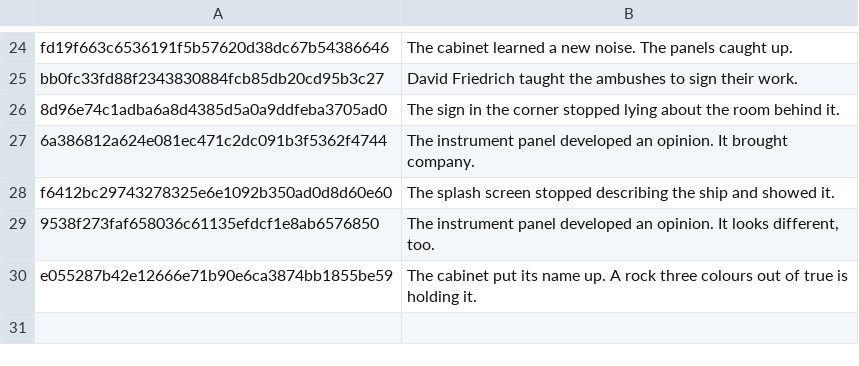
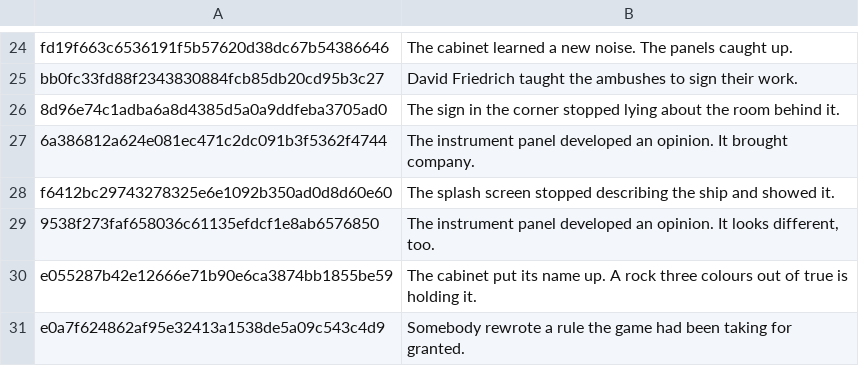
Before and after one commit to durchnull/hypercolor-asteroids, a TSV file: docs/taglines.tsv, drawn as a sheet; only a part is shown, gaps mark what is left out; the diff names each change by its address in the sheet, - before the commit and + after, or states it on an @@ line.

```diff
--- a/docs/taglines.tsv
+++ b/docs/taglines.tsv
+row 31: e0a7f624862af95e32413a1538de5a09c543c4d9 | Somebody rewrote a rule the game had been taking for granted.
```
Also changed, not shown: docs/art/index.tsv, 20 other files.
